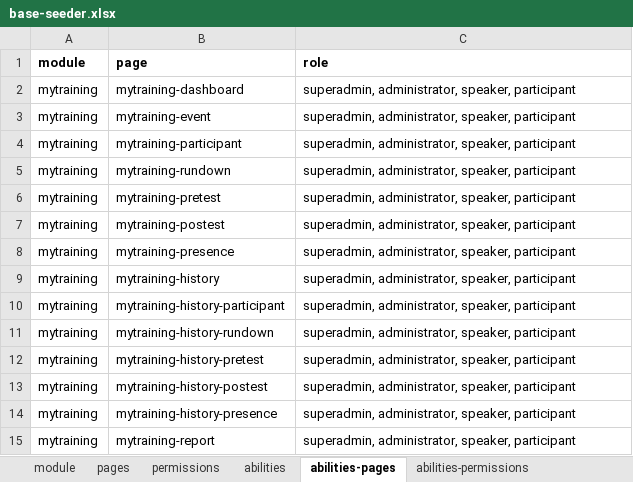
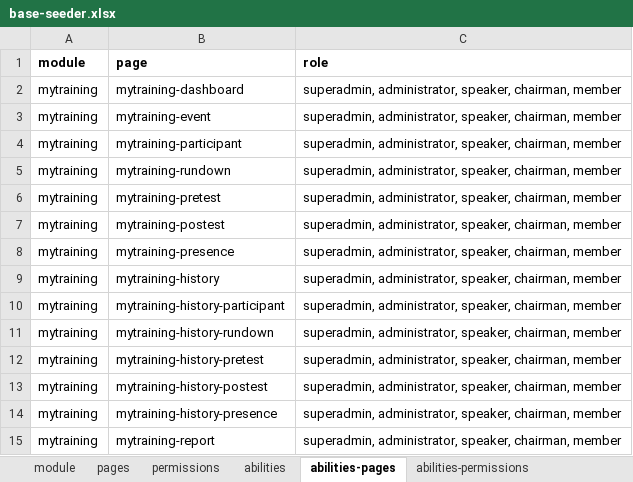
Before and after one commit to siruhay/mod-mytraining, an Excel workbook: database/masters/base-seeder.xlsx, sheet abilities-pages, drawn as a sheet; values as stored, in another font and other column widths than the file's, no borders; the diff names each change by its address in the sheet, - before the commit and + after, or states it on an @@ line.

```diff
--- a/database/masters/base-seeder.xlsx (sheet abilities-pages)
+++ b/database/masters/base-seeder.xlsx (sheet abilities-pages)
-C2:C15 (role): …administrator, speaker, participant
+C2:C15 (role): …administrator, speaker, chairman, member
```
Also changed, not shown: sheet abilities-permissions, sheet abilities.
